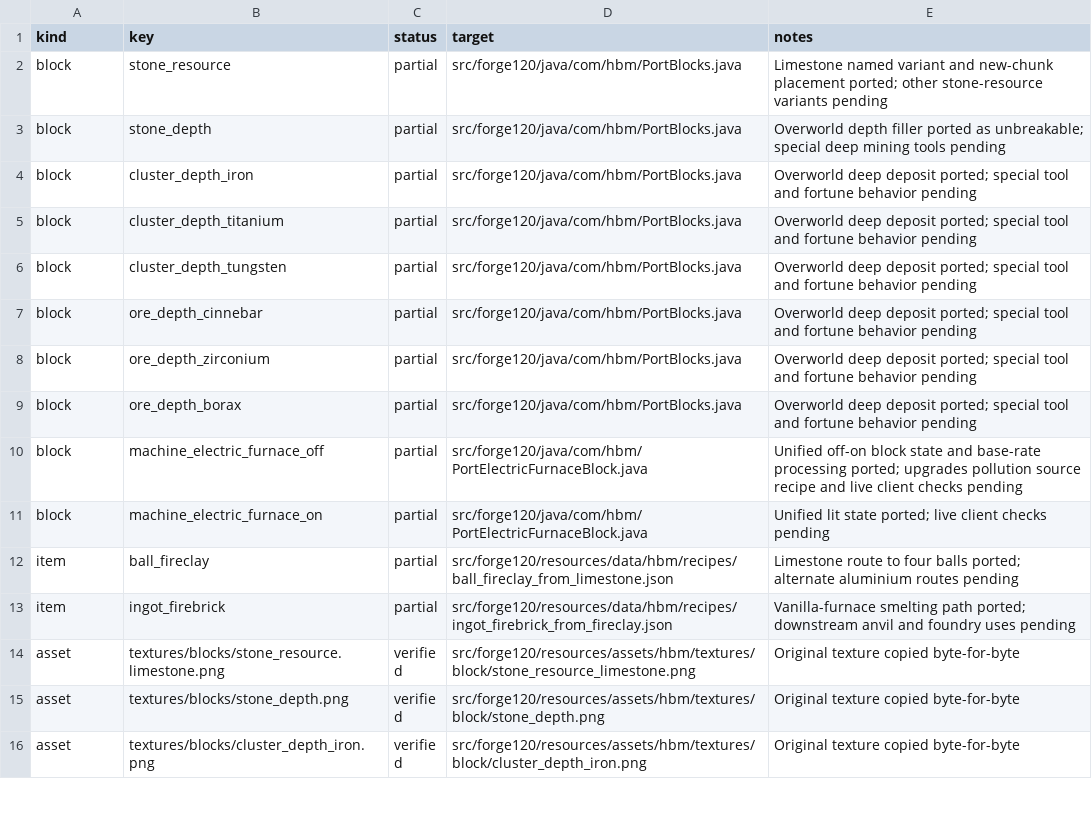
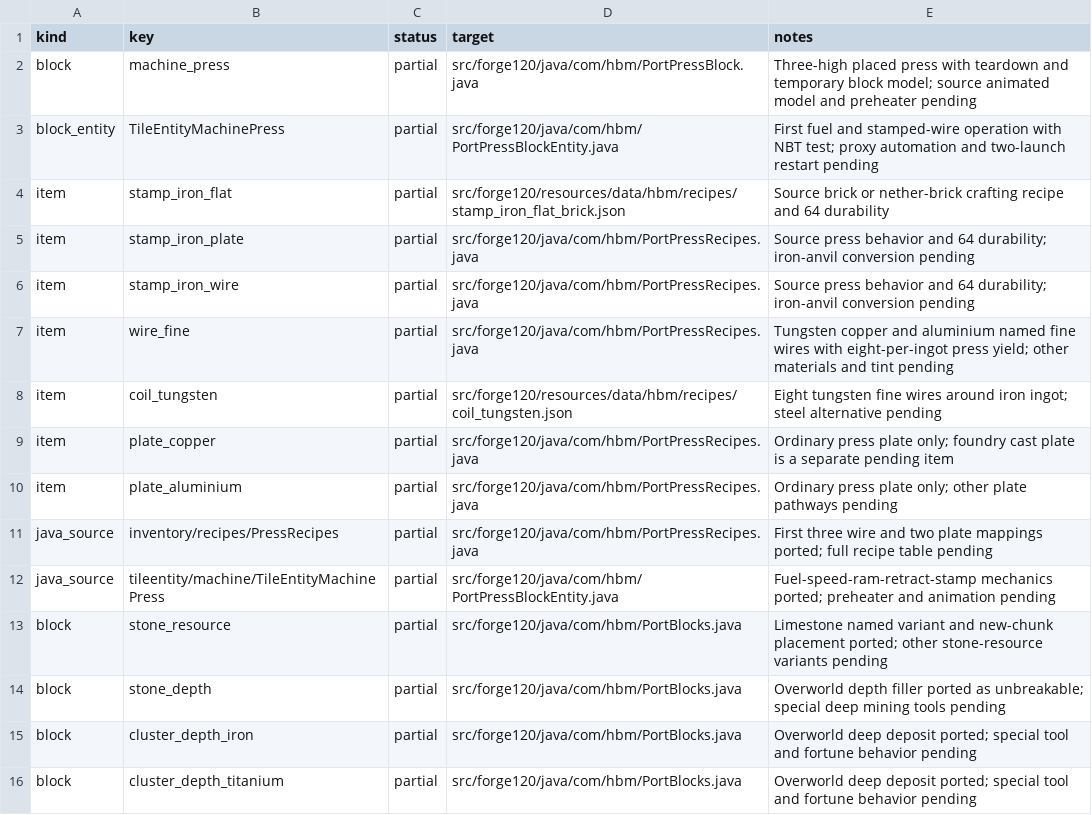
Before and after one commit to Captainpax/Hbm-s-Nuclear-Tech-GIT, a CSV file: docs/porting/status.csv, drawn as a sheet; only a part is shown; the shorter side is filled out with more unchanged rows.

Commit message:
Port fuel press and first stamped-wire progression slice

```diff
--- a/docs/porting/status.csv
+++ b/docs/porting/status.csv
@@ -1,2 +1,13 @@
 kind,key,status,target,notes
+block,machine_press,partial,src/forge120/java/com/hbm/PortPressBlock.java,Three-high placed press with teardown and temporary block model; source animated model and preheater pending
+block_entity,TileEntityMachinePress,partial,src/forge120/java/com/hbm/PortPressBlockEntity.java,First fuel and stamped-wire operation with NBT test; proxy automation and two-launch restart pending
+item,stamp_iron_flat,partial,src/forge120/resources/data/hbm/recipes/stamp_iron_flat_brick.json,Source brick or nether-brick crafting recipe and 64 durability
+item,stamp_iron_plate,partial,src/forge120/java/com/hbm/PortPressRecipes.java,Source press behavior and 64 durability; iron-anvil conversion pending
+item,stamp_iron_wire,partial,src/forge120/java/com/hbm/PortPressRecipes.java,Source press behavior and 64 durability; iron-anvil conversion pending
+item,wire_fine,partial,src/forge120/java/com/hbm/PortPressRecipes.java,Tungsten copper and aluminium named fine wires with eight-per-ingot press yield; other materials and tint pending
+item,coil_tungsten,partial,src/forge120/resources/data/hbm/recipes/coil_tungsten.json,Eight tungsten fine wires around iron ingot; steel alternative pending
+item,plate_copper,partial,src/forge120/java/com/hbm/PortPressRecipes.java,Ordinary press plate only; foundry cast plate is a separate pending item
+item,plate_aluminium,partial,src/forge120/java/com/hbm/PortPressRecipes.java,Ordinary press plate only; other plate pathways pending
+java_source,inventory/recipes/PressRecipes,partial,src/forge120/java/com/hbm/PortPressRecipes.java,First three wire and two plate mappings ported; full recipe table pending
+java_source,tileentity/machine/TileEntityMachinePress,partial,src/forge120/java/com/hbm/PortPressBlockEntity.java,Fuel-speed-ram-retract-stamp mechanics ported; preheater and animation pending
 block,stone_resource,partial,src/forge120/java/com/hbm/PortBlocks.java,Limestone named variant and new-chunk placement ported; other stone-resource variants pending
```
Also changed, not shown: 50 other files.
